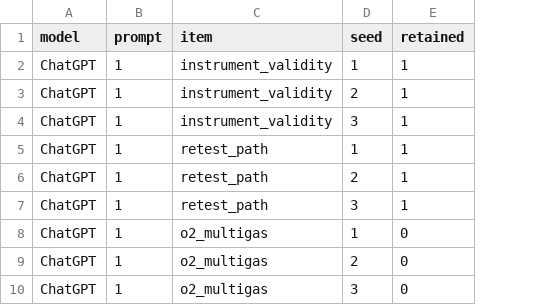
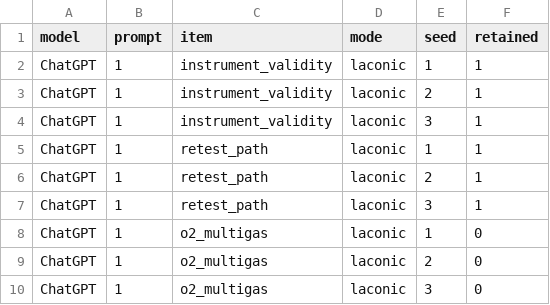
Before and after one commit to highsierralabs/Laconic_tests, a CSV file: results/scores_items.csv, drawn as a sheet; only a part is shown; the diff names each change by its address in the sheet, - before the commit and + after, or states it on an @@ line.

Commit message:
Remediate external review findings: independent replacement for paste-duplicated ChatGPT P1 laconic s3; corpus integrity validator; blinded-scoring export; mode column in scores schema; corrected ChatGPT reduction (81.3%) and derived totals; pre-registered -> pre-specified; frontier claim scoped to observed models/prompts.

```diff
--- a/results/scores_items.csv
+++ b/results/scores_items.csv
+column D (mode), rows 2-10: all laconic
```
Also changed, not shown: results/word_counts.csv, 15 other files.
